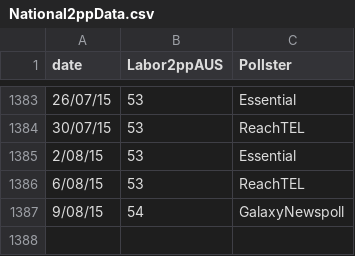
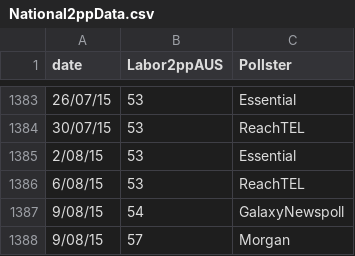
Before and after one commit to PhantomTrend/ptcode, a CSV file: PollingData/National2ppData.csv, drawn as a sheet; only a part is shown, gaps mark what is left out.

```diff
--- a/PollingData/National2ppData.csv
+++ b/PollingData/National2ppData.csv
@@ -1387 +1387,2 @@ date,Labor2ppAUS,Pollster
 9/08/15,54,GalaxyNewspoll
+9/08/15,57,Morgan
```
Also changed, not shown: PollingData/NationalData.csv, PollingData/PollingURLs.csv.
